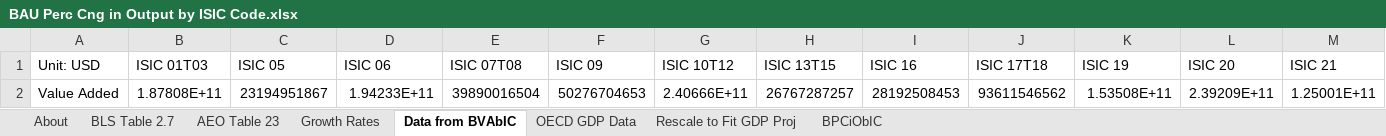
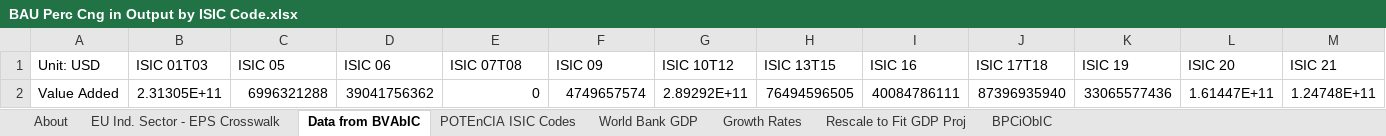
Before and after one commit to EnergyInnovation/eps-eu, an Excel workbook: InputData/io-model/BPCiObIC/BAU Perc Cng in Output by ISIC Code.xlsx, sheet Data from BVAbIC, drawn as a sheet; only a part is shown; values as stored, in another font and other column widths than the file's, no borders; removed rows and columns are numbered as before the commit, all else as after; rows hold the shown columns only; the diff names each change by its address in the sheet, - before the commit and + after, or states it on an @@ line.

Commit message:
Updated with EU growth rate data for ISIC codes

```diff
--- a/InputData/io-model/BPCiObIC/BAU Perc Cng in Output by ISIC Code.xlsx (sheet Data from BVAbIC)
+++ b/InputData/io-model/BPCiObIC/BAU Perc Cng in Output by ISIC Code.xlsx (sheet Data from BVAbIC)
-sheet tab: BLS Table 2.7
-sheet tab: AEO Table 23
-sheet tab: OECD GDP Data
+sheet tab: EU Ind. Sector - EPS Crosswalk
+sheet tab: POTEnCIA ISIC Codes
+sheet tab: World Bank GDP
@@ sheet tab order changed: About | EU Ind. Sector - EPS Crosswalk | Data from BVAbIC | POTEnCIA ISIC Codes | World Bank GDP | Growth Rates | Rescale to Fit GDP Proj | BPCiObIC @@
-row 2: Value Added | 1.87808E+11 | 23194951867 | 1.94233E+11 | 39890016504 | 50276704653 | 2.40666E+11 | 26767287257 | 28192508453 | 93611546562 | 1.53508E+11 | 2.39209E+11 | 1.25001E+11
+row 2: Value Added | 2.31305E+11 | 6996321288 | 39041756362 | 0 | 4749657574 | 2.89292E+11 | 76494596505 | 40084786111 | 87396935940 | 33065577436 | 1.61447E+11 | 1.24748E+11
```
Also changed, not shown: sheet Rescale to Fit GDP Proj, sheet BPCiObIC, sheet Growth Rates, sheet About, charts or pictures, 1 other file.
